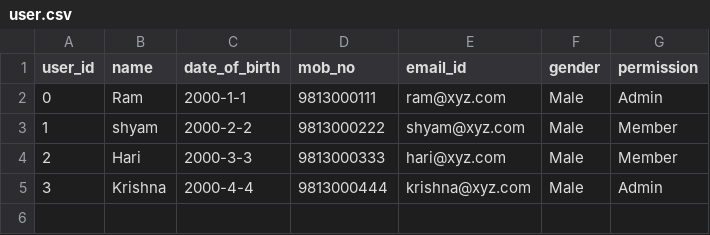
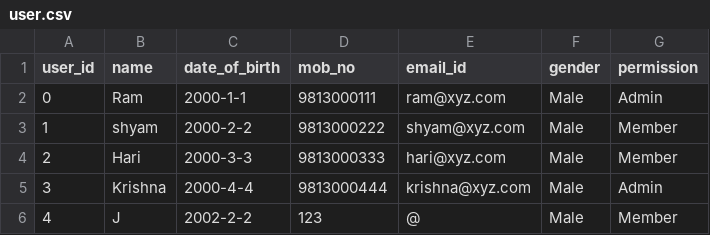
Before and after one commit to SujishMaharjan/movie-ticket-booking-system, a CSV file: user.csv, drawn as a sheet; the diff names each change by its address in the sheet, - before the commit and + after, or states it on an @@ line.

```diff
--- a/user.csv
+++ b/user.csv
+row 6: 4 | J | 2002-2-2 | 123 | @ | Male | Member
```
Also changed, not shown: movie.csv, 3 other files.
